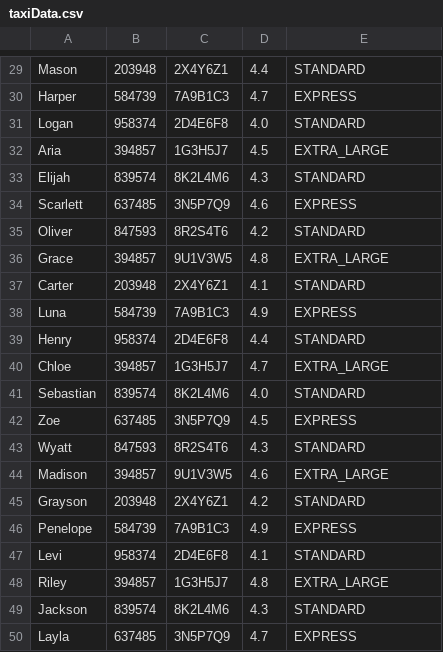
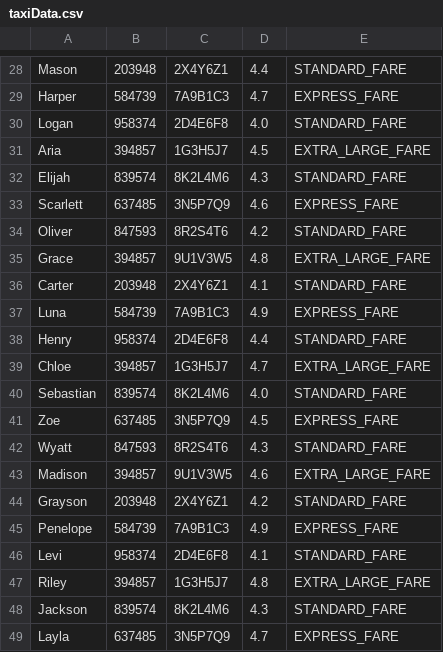
Before and after one commit to NiallSom/CliTaxi, a CSV file: src/main/java/com/ise/taxiapp/taxiData.csv, drawn as a sheet; only a part is shown, gaps mark what is left out; addresses are those after the commit; the diff covers the shown part only; the diff names each change by its address in the sheet, - before the commit and + after, or states it on an @@ line.

```diff
--- a/src/main/java/com/ise/taxiapp/taxiData.csv
+++ b/src/main/java/com/ise/taxiapp/taxiData.csv
-E28: STANDARD
+E28: STANDARD_FARE
-E29: EXPRESS
+E29: EXPRESS_FARE
-E30: STANDARD
+E30: STANDARD_FARE
-E31: EXTRA_LARGE
+E31: EXTRA_LARGE_FARE
-E32: STANDARD
+E32: STANDARD_FARE
-E33: EXPRESS
+E33: EXPRESS_FARE
-E34: STANDARD
+E34: STANDARD_FARE
-E35: EXTRA_LARGE
+E35: EXTRA_LARGE_FARE
-E36: STANDARD
+E36: STANDARD_FARE
-E37: EXPRESS
+E37: EXPRESS_FARE
-E38: STANDARD
+E38: STANDARD_FARE
-E39: EXTRA_LARGE
+E39: EXTRA_LARGE_FARE
-E40: STANDARD
+E40: STANDARD_FARE
-E41: EXPRESS
+E41: EXPRESS_FARE
-E42: STANDARD
+E42: STANDARD_FARE
-E43: EXTRA_LARGE
+E43: EXTRA_LARGE_FARE
-E44: STANDARD
+E44: STANDARD_FARE
-E45: EXPRESS
+E45: EXPRESS_FARE
-E46: STANDARD
+E46: STANDARD_FARE
-E47: EXTRA_LARGE
+E47: EXTRA_LARGE_FARE
-E48: STANDARD
+E48: STANDARD_FARE
-E49: EXPRESS
+E49: EXPRESS_FARE
```
Also changed, not shown: 1 removed row and 27 edited cells elsewhere in this file, 1 other file.
